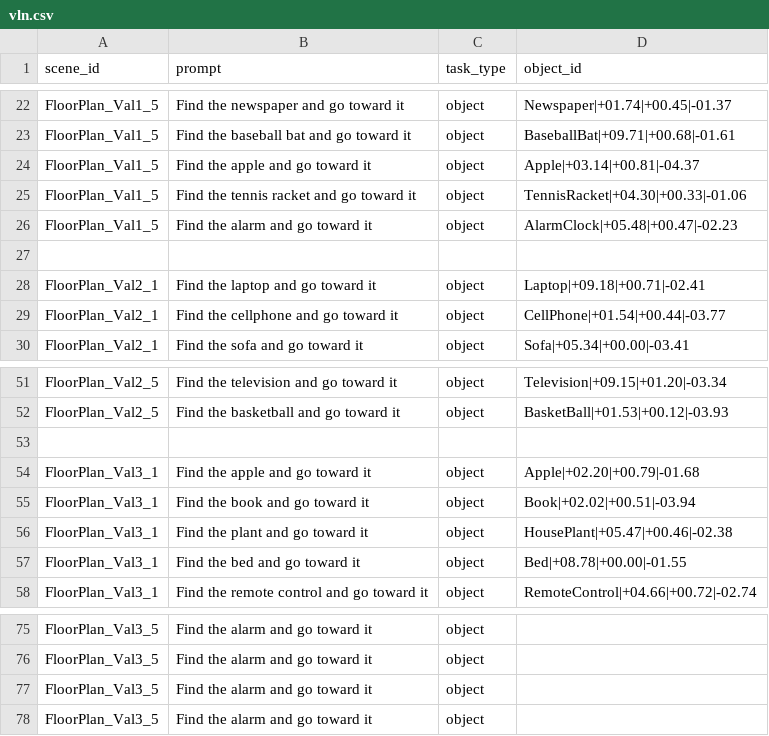
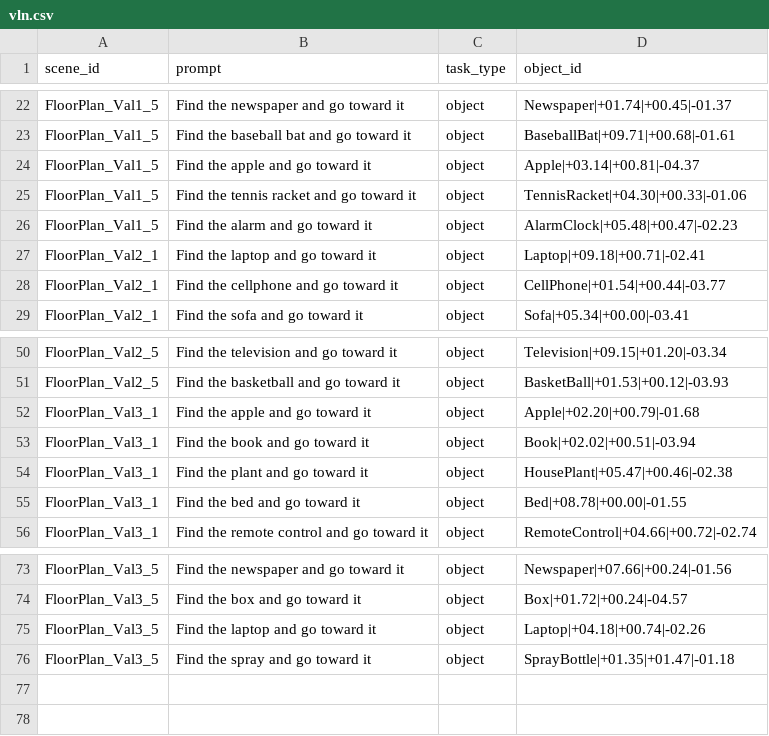
Before and after one commit to tommasoTubaldo/Application_of_VLMs_in_Robotics, a CSV file: data/vln.csv, drawn as a sheet; only a part is shown, gaps mark what is left out; removed rows and columns are numbered as before the commit, all else as after; the diff covers the shown part only; the diff names each change by its address in the sheet, - before the commit and + after, or states it on an @@ line.

```diff
--- a/data/vln.csv
+++ b/data/vln.csv
-row 27: (empty)
-row 53: (empty)
-B73 (prompt): Find the alarm and go toward it
+B73 (prompt): Find the newspaper and go toward it
-D73 (object_id): (empty)
+D73 (object_id): Newspaper|+07.66|+00.24|-01.56
-B74 (prompt): Find the alarm and go toward it
+B74 (prompt): Find the box and go toward it
-D74 (object_id): (empty)
+D74 (object_id): Box|+01.72|+00.24|-04.57
-B75 (prompt): Find the alarm and go toward it
+B75 (prompt): Find the laptop and go toward it
-D75 (object_id): (empty)
+D75 (object_id): Laptop|+04.18|+00.74|-02.26
-B76 (prompt): Find the alarm and go toward it
+B76 (prompt): Find the spray and go toward it
-D76 (object_id): (empty)
+D76 (object_id): SprayBottle|+01.35|+01.47|-01.18
```
Also changed, not shown: 31 edited cells elsewhere in this file, data/eqa.csv.
